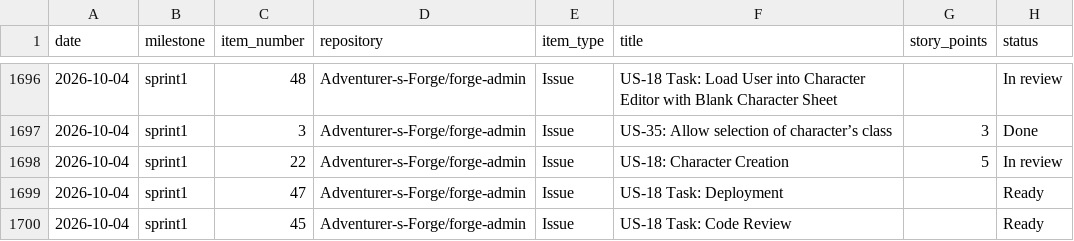
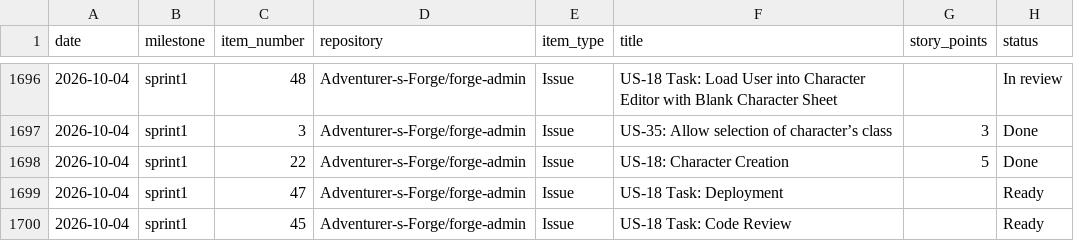
Before and after one commit to Adventurer-s-Forge/forge-admin, a CSV file: docs/burndown/history.csv, drawn as a sheet; only a part is shown, gaps mark what is left out.

```diff
--- a/docs/burndown/history.csv
+++ b/docs/burndown/history.csv
@@ -1697,3 +1697,3 @@ date,milestone,item_number,repository,item_type,title,story_points,status
 2026-10-04,sprint1,3,Adventurer-s-Forge/forge-admin,Issue,US-35: Allow selection of character’s class,3,Done
-2026-10-04,sprint1,22,Adventurer-s-Forge/forge-admin,Issue,US-18: Character Creation,5,In review
+2026-10-04,sprint1,22,Adventurer-s-Forge/forge-admin,Issue,US-18: Character Creation,5,Done
 2026-10-04,sprint1,47,Adventurer-s-Forge/forge-admin,Issue,US-18 Task: Deployment,,Ready
```
Also changed, not shown: 1 other file.
